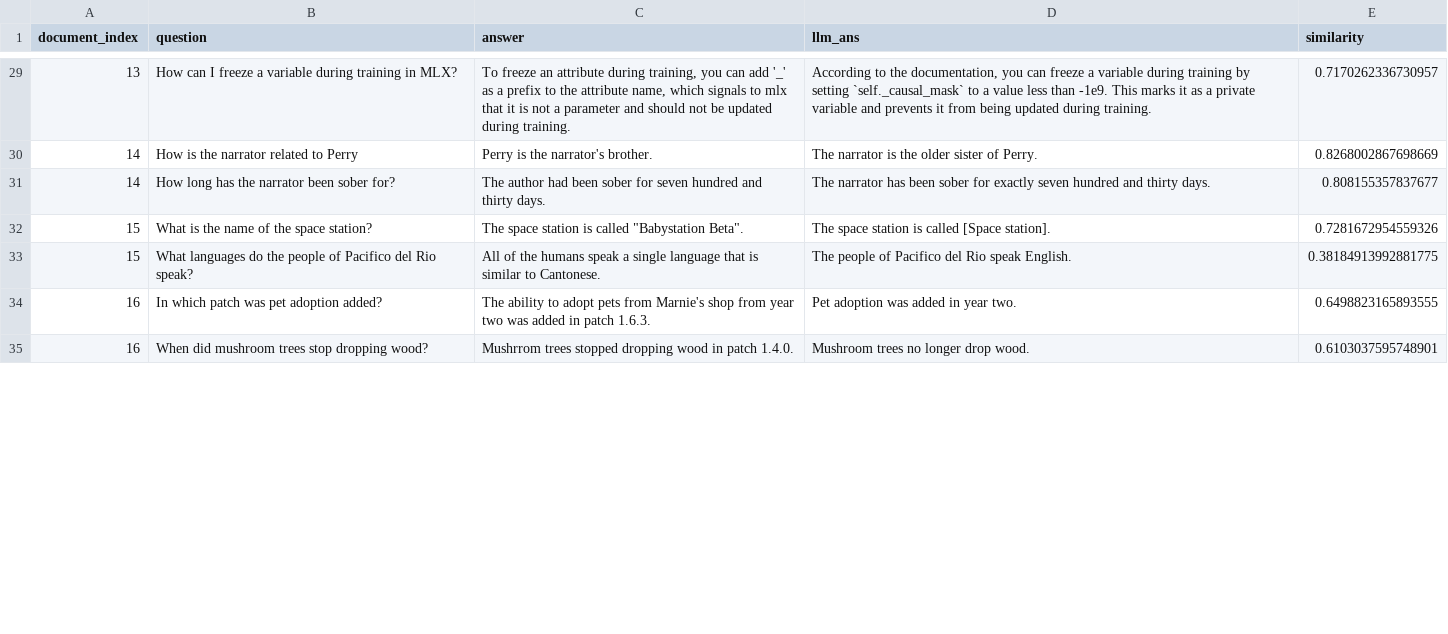
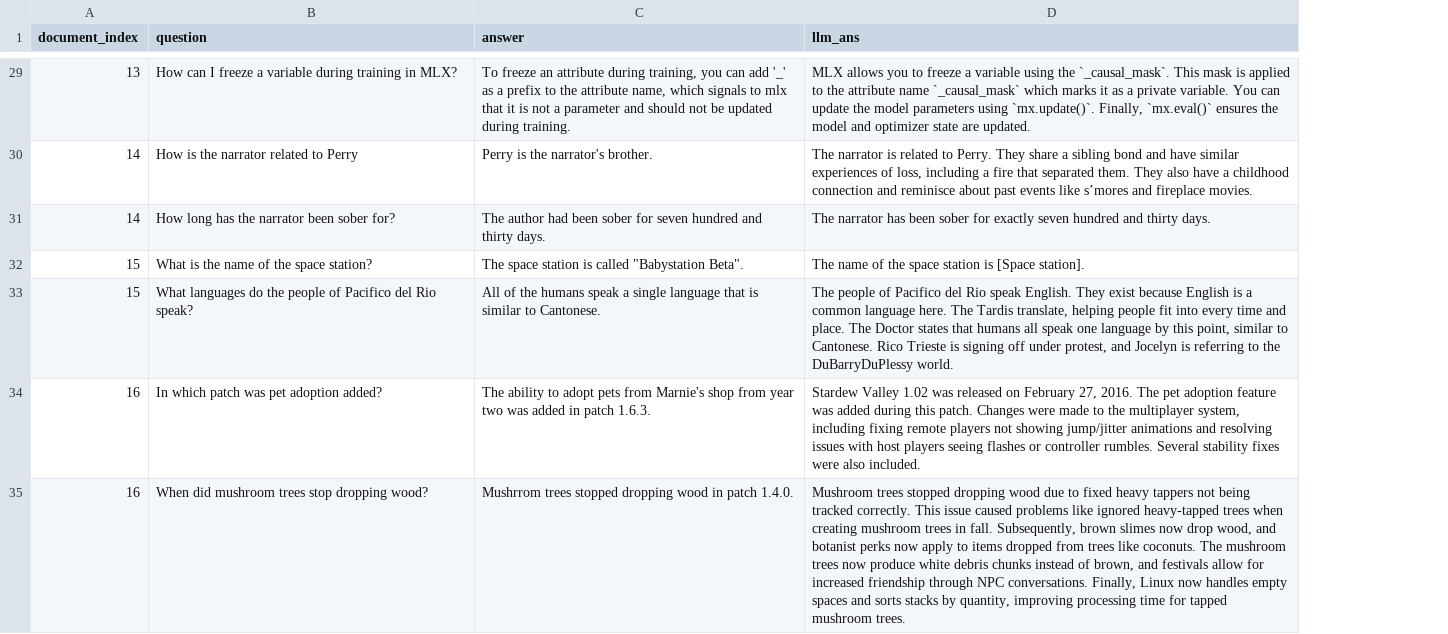
Before and after one commit to Lottotpk/chatbot-RAG, a CSV file: results/single.csv, drawn as a sheet; only a part is shown, gaps mark what is left out; the diff covers the shown part only; the diff names each change by its address in the sheet, - before the commit and + after, or states it on an @@ line.

```diff
--- a/results/single.csv
+++ b/results/single.csv
-column E (similarity), rows 29-35: 0.7170262336730957 | 0.8268002867698669 | 0.808155357837677 | 0.7281672954559326 | 0.38184913992881775 | 0.6498823165893555 | 0.6103037595748901
-D29 (llm_ans): According to the documentation, you can freeze a variable during training by setting `self._causal_mask` to a value less than -1e9. This marks it as a private variable and prevents it from being updated during training.
+D29 (llm_ans): MLX allows you to freeze a variable using the `_causal_mask`. This mask is applied to the attribute name `_causal_mask` which marks it as a private variable. You can update the model parameters using `mx.update()`. Finally, `mx.eval()` ensures the model and optimizer state are updated.
-D30 (llm_ans): …narrator is the older sister of Perry.
+D30 (llm_ans): …narrator is related to Perry. They share a sibling bond and have similar experiences of loss, including a fire that separated them. They also have a childhood connection and reminisce about past events like s’mores and fireplace movies.
-D32 (llm_ans): The space station is called [Space station].
+D32 (llm_ans): The name of the space station is [Space station].
-D33 (llm_ans): …speak English.
+D33 (llm_ans): …speak English. They exist because English is a common language here. The Tardis translate, helping people fit into every time and place. The Doctor states that humans all speak one language by this point, similar to Cantonese. Rico Trieste is signing off under protest, and Jocelyn is referring to the DuBarryDuPlessy world.
-D34 (llm_ans): Pet adoption was added in year two.
+D34 (llm_ans): Stardew Valley 1.02 was released on February 27, 2016. The pet adoption feature was added during this patch. Changes were made to the multiplayer system, including fixing remote players not showing jump/jitter animations and resolving issues with host players seeing flashes or controller rumbles. Several stability fixes were also included.
-D35 (llm_ans): Mushroom trees no longer drop wood.
+D35 (llm_ans): Mushroom trees stopped dropping wood due to fixed heavy tappers not being tracked correctly. This issue caused problems like ignored heavy-tapped trees when creating mushroom trees in fall. Subsequently, brown slimes now drop wood, and botanist perks now apply to items dropped from trees like coconuts. The mushroom trees now produce white debris chunks instead of brown, and festivals allow for increased friendship through NPC conversations. Finally, Linux now handles empty spaces and sorts stacks by quantity, improving processing time for tapped mushroom trees.
```
Also changed, not shown: 29 edited cells elsewhere in this file, results/multi.csv, 5 other files.
